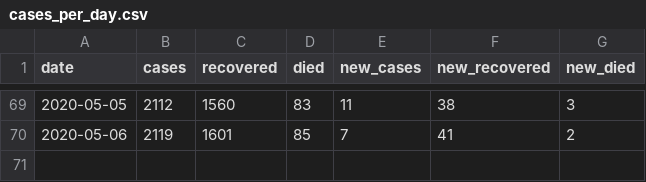
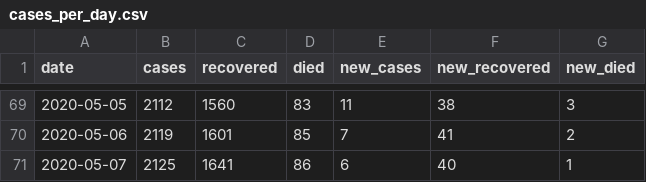
Before and after one commit to tonivrbic/covid-19-croatia, a CSV file: generated/cases_per_day.csv, drawn as a sheet; only a part is shown, gaps mark what is left out; the diff names each change by its address in the sheet, - before the commit and + after, or states it on an @@ line.

```diff
--- a/generated/cases_per_day.csv
+++ b/generated/cases_per_day.csv
+row 71: 2020-05-07 | 2125 | 1641 | 86 | 6 | 40 | 1
```
Also changed, not shown: covid_hr.csv, generated/cases_per_county.csv, 5 other files.
